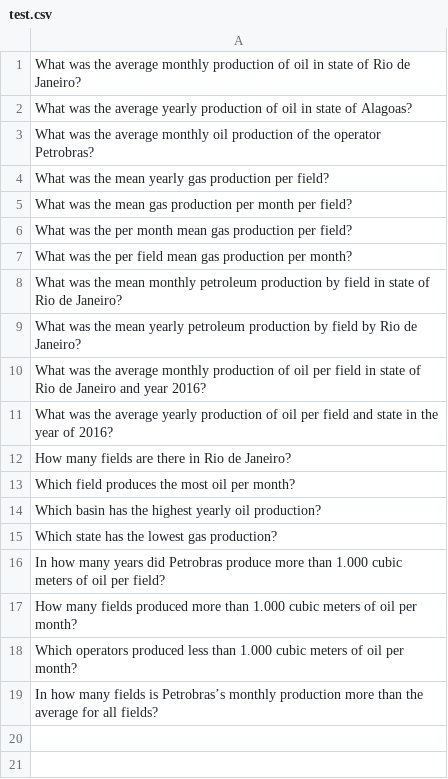
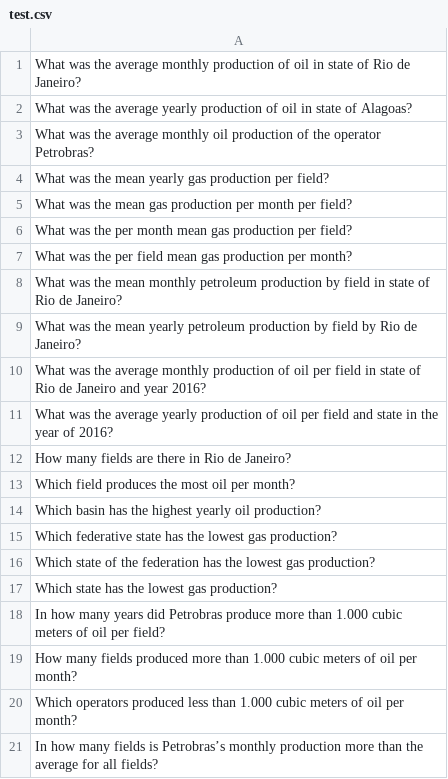
Before and after one commit to novello/GLAMORISE, a CSV file: datasets/test.csv, drawn as a sheet; the diff names each change by its address in the sheet, - before the commit and + after, or states it on an @@ line.

```diff
--- a/datasets/test.csv
+++ b/datasets/test.csv
+row 15: Which federative state has the lowest gas production?
+row 16: Which state of the federation has the lowest gas production?
```
Also changed, not shown: 2 other files.
